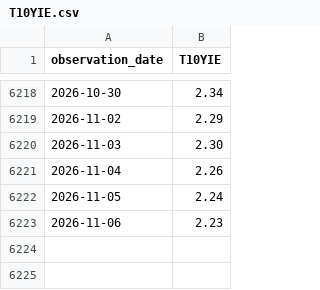
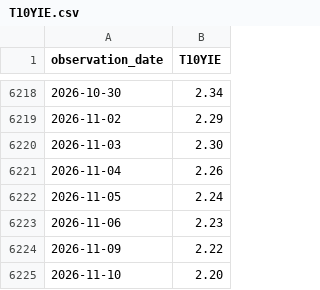
Before and after one commit to eric714/yield-curve-3d, a CSV file: data/raw/fred/T10YIE.csv, drawn as a sheet; only a part is shown, gaps mark what is left out.

```diff
--- a/data/raw/fred/T10YIE.csv
+++ b/data/raw/fred/T10YIE.csv
@@ -6223 +6223,3 @@ observation_date,T10YIE
 2026-11-06,2.23
+2026-11-09,2.22
+2026-11-10,2.20
```
Also changed, not shown: data/raw/fred/EFFR.csv, data/raw/fred/NASDAQCOM.csv, 3 other files.
